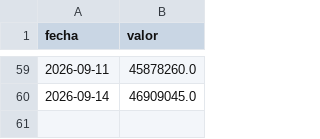
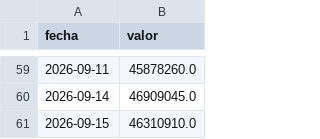
Before and after one commit to Maxicaprari/bcra-dashboard, a CSV file: data/base_monetaria.csv, drawn as a sheet; only a part is shown, gaps mark what is left out; the diff names each change by its address in the sheet, - before the commit and + after, or states it on an @@ line.

```diff
--- a/data/base_monetaria.csv
+++ b/data/base_monetaria.csv
+row 61: 2026-09-15 | 46310910.0
```
Also changed, not shown: data/reservas.csv, data/tasa_plazo_fijo.csv, 3 other files.
